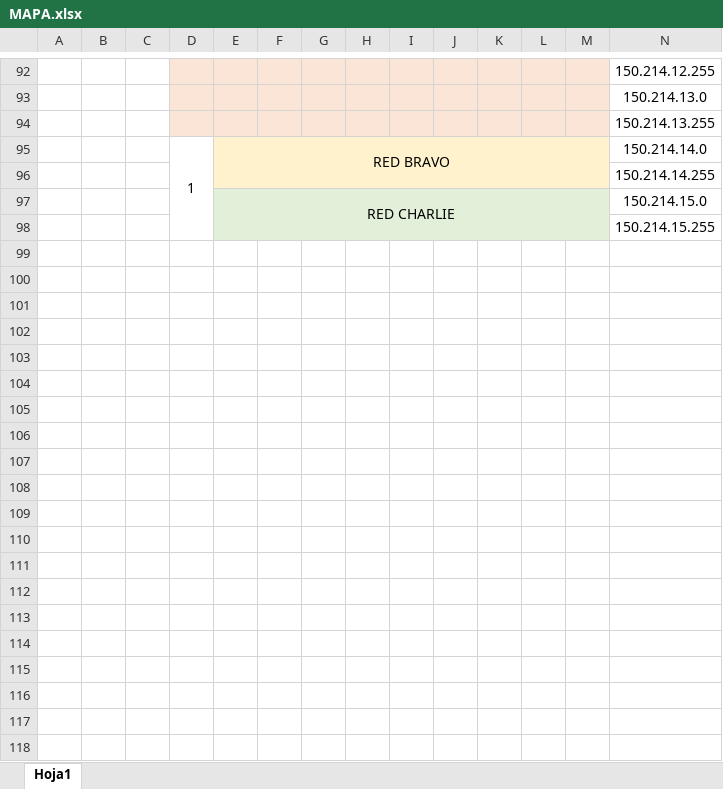
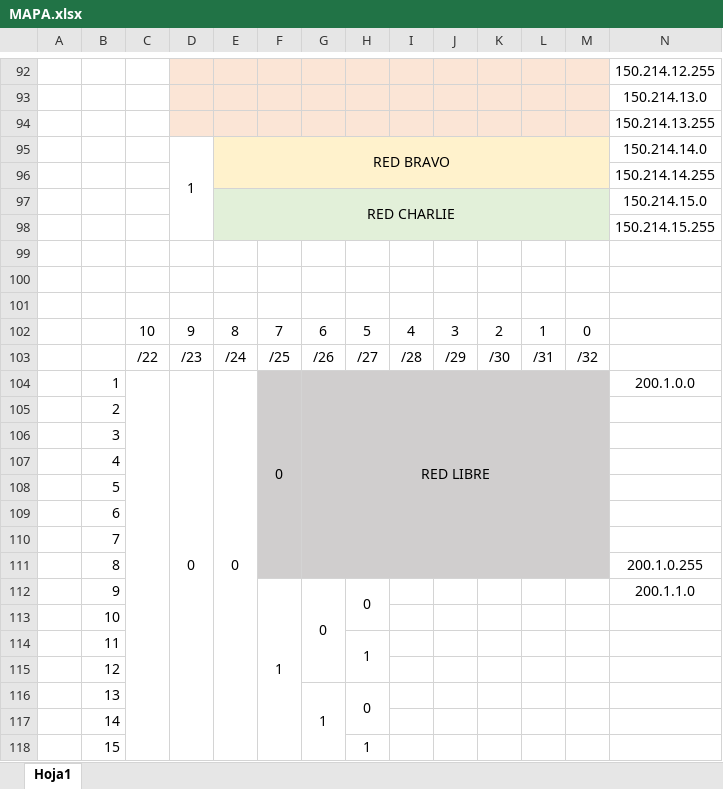
Before and after one commit to JhonatanGP/CEU, an Excel workbook: SIST.INFORMÁTICOS/2 TRIM/MAPA.xlsx, sheet Hoja1, drawn as a sheet; only a part is shown, gaps mark what is left out; values as stored, in another font and other column widths than the file's, no borders; rows hold the shown columns only; the diff covers the shown part only; the diff names each change by its address in the sheet, - before the commit and + after, or states it on an @@ line.

```diff
--- a/SIST.INFORMÁTICOS/2 TRIM/MAPA.xlsx (sheet Hoja1)
+++ b/SIST.INFORMÁTICOS/2 TRIM/MAPA.xlsx (sheet Hoja1)
+row 99: (empty)
+row 100: (empty)
+row 101: (empty)
+row 102:  |  | 10 | 9 | 8 | 7 | 6 | 5 | 4 | 3 | 2 | 1 | 0
+row 103:  |  | /22 | /23 | /24 | /25 | /26 | /27 | /28 | /29 | /30 | /31 | /32
+row 104:  | 1 |  | 0 | 0 | 0 | RED LIBRE |  |  |  |  |  |  | 200.1.0.0
+row 105:  | 2
+row 106:  | 3
+row 107:  | 4
+row 108:  | 5
+row 109:  | 6
+row 110:  | 7
+row 111:  | 8 |  |  |  |  |  |  |  |  |  |  |  | 200.1.0.255
+row 112:  | 9 |  |  |  | 1 | 0 | 0 |  |  |  |  |  | 200.1.1.0
+row 113:  | 10
+row 114:  | 11 |  |  |  |  |  | 1
+row 115:  | 12
+row 116:  | 13 |  |  |  |  | 1 | 0
+row 117:  | 14
+row 118:  | 15 |  |  |  |  |  | 1
```
Also changed, not shown: 49 added rows elsewhere in this sheet.
